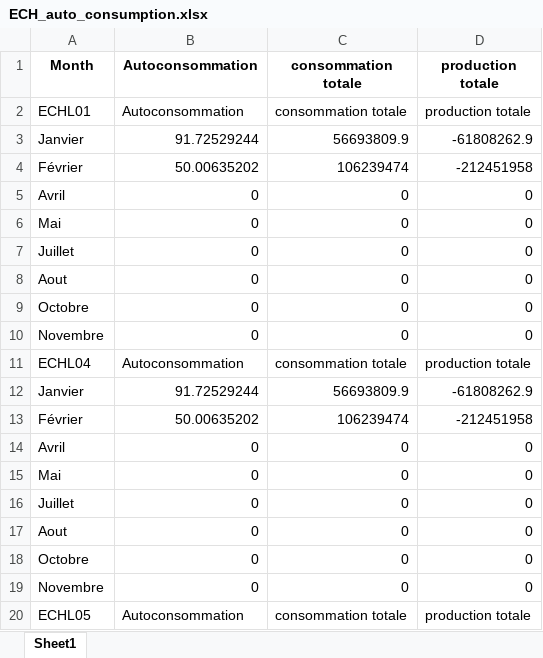
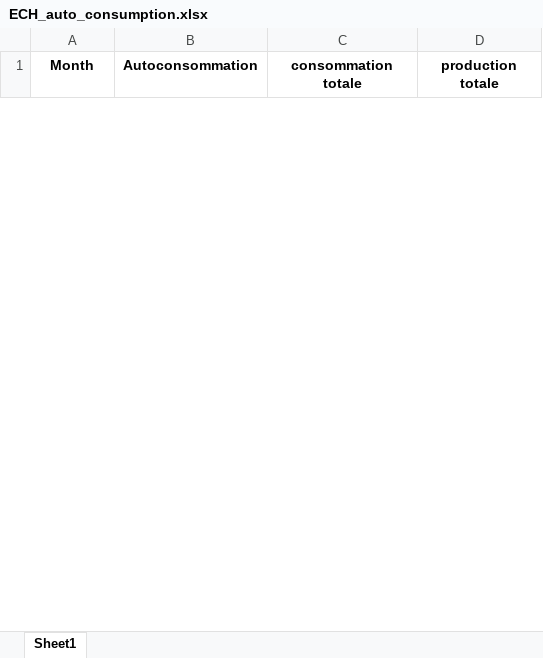
Before and after one commit to BricePetit/VdE_data_analysis, an Excel workbook: plots/ECH_auto_consumption.xlsx, sheet Sheet1, drawn as a sheet; only a part is shown; values as stored, in another font and other column widths than the file's, no borders; removed rows and columns are numbered as before the commit, all else as after; the diff covers the shown part only; the diff names each change by its address in the sheet, - before the commit and + after, or states it on an @@ line.

```diff
--- a/plots/ECH_auto_consumption.xlsx (sheet Sheet1)
+++ b/plots/ECH_auto_consumption.xlsx (sheet Sheet1)
-row 2: ECHL01 | Autoconsommation | consommation totale | production totale
-row 3: Janvier | 91.72529244 | 56693809.9 | -61808262.9
-row 4: Février | 50.00635202 | 106239474 | -212451958
-row 5: Avril | 0 | 0 | 0
-row 6: Mai | 0 | 0 | 0
-row 7: Juillet | 0 | 0 | 0
-row 8: Aout | 0 | 0 | 0
-row 9: Octobre | 0 | 0 | 0
-row 10: Novembre | 0 | 0 | 0
-row 11: ECHL04 | Autoconsommation | consommation totale | production totale
-row 12: Janvier | 91.72529244 | 56693809.9 | -61808262.9
-row 13: Février | 50.00635202 | 106239474 | -212451958
-row 14: Avril | 0 | 0 | 0
-row 15: Mai | 0 | 0 | 0
-row 16: Juillet | 0 | 0 | 0
-row 17: Aout | 0 | 0 | 0
-row 18: Octobre | 0 | 0 | 0
-row 19: Novembre | 0 | 0 | 0
-row 20: ECHL05 | Autoconsommation | consommation totale | production totale
```
Also changed, not shown: 8 added rows and 98 removed rows elsewhere in this sheet, plots/CDB_auto_consumption.xlsx, plots/alerts_cdb.xlsx, 3 other files.
